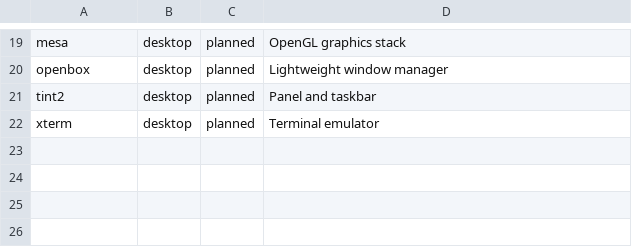
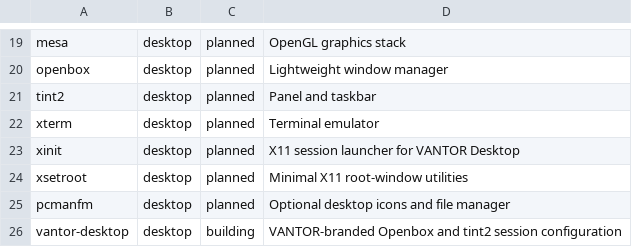
Before and after one commit to Reaccionador2Jeje/vantor-linux, a TSV file: packages/catalog.tsv, drawn as a sheet; only a part is shown, gaps mark what is left out.

Commit message:
Track VANTOR Desktop package components

```diff
--- a/packages/catalog.tsv
+++ b/packages/catalog.tsv
@@ -22 +22,5 @@ tint2	desktop	planned	Panel and taskbar
 xterm	desktop	planned	Terminal emulator
+xinit	desktop	planned	X11 session launcher for VANTOR Desktop
+xsetroot	desktop	planned	Minimal X11 root-window utilities
+pcmanfm	desktop	planned	Optional desktop icons and file manager
+vantor-desktop	desktop	building	VANTOR-branded Openbox and tint2 session configuration
```
